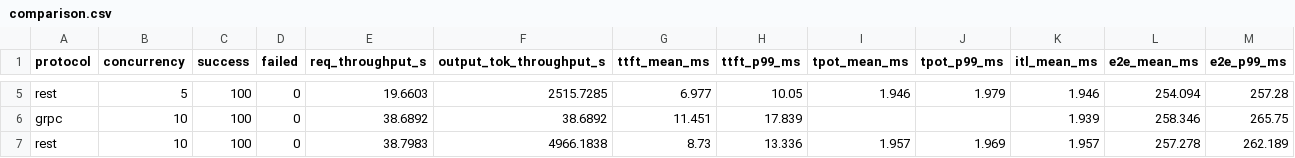
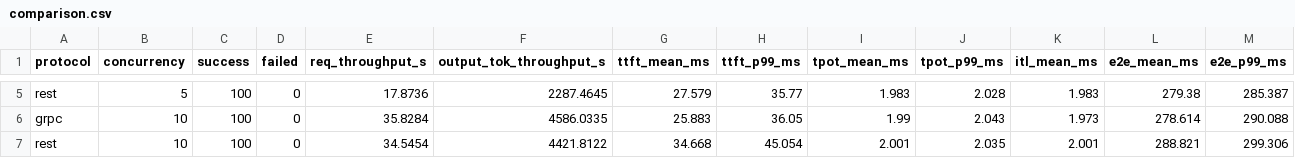
Before and after one commit to hanifabd/vllm-protocol-benchmark, a CSV file: results/comparison.csv, drawn as a sheet; only a part is shown, gaps mark what is left out; the diff covers the shown part only; the diff names each change by its address in the sheet, - before the commit and + after, or states it on an @@ line.

```diff
--- a/results/comparison.csv
+++ b/results/comparison.csv
-E5 (req_throughput_s): 19.6603
+E5 (req_throughput_s): 17.8736
-F5 (output_tok_throughput_s): 2515.7285
+F5 (output_tok_throughput_s): 2287.4645
-G5 (ttft_mean_ms): 6.977
+G5 (ttft_mean_ms): 27.579
-H5 (ttft_p99_ms): 10.05
+H5 (ttft_p99_ms): 35.77
-I5 (tpot_mean_ms): 1.946
+I5 (tpot_mean_ms): 1.983
-J5 (tpot_p99_ms): 1.979
+J5 (tpot_p99_ms): 2.028
-K5 (itl_mean_ms): 1.946
+K5 (itl_mean_ms): 1.983
-L5 (e2e_mean_ms): 254.094
+L5 (e2e_mean_ms): 279.38
-M5 (e2e_p99_ms): 257.28
+M5 (e2e_p99_ms): 285.387
-E6 (req_throughput_s): 38.6892
+E6 (req_throughput_s): 35.8284
-F6 (output_tok_throughput_s): 38.6892
+F6 (output_tok_throughput_s): 4586.0335
-G6 (ttft_mean_ms): 11.451
+G6 (ttft_mean_ms): 25.883
-H6 (ttft_p99_ms): 17.839
+H6 (ttft_p99_ms): 36.05
-I6 (tpot_mean_ms): (empty)
+I6 (tpot_mean_ms): 1.99
-J6 (tpot_p99_ms): (empty)
+J6 (tpot_p99_ms): 2.043
-K6 (itl_mean_ms): 1.939
+K6 (itl_mean_ms): 1.973
-L6 (e2e_mean_ms): 258.346
+L6 (e2e_mean_ms): 278.614
-M6 (e2e_p99_ms): 265.75
+M6 (e2e_p99_ms): 290.088
-E7 (req_throughput_s): 38.7983
+E7 (req_throughput_s): 34.5454
-F7 (output_tok_throughput_s): 4966.1838
+F7 (output_tok_throughput_s): 4421.8122
-G7 (ttft_mean_ms): 8.73
+G7 (ttft_mean_ms): 34.668
-H7 (ttft_p99_ms): 13.336
+H7 (ttft_p99_ms): 45.054
-I7 (tpot_mean_ms): 1.957
+I7 (tpot_mean_ms): 2.001
-J7 (tpot_p99_ms): 1.969
+J7 (tpot_p99_ms): 2.035
-K7 (itl_mean_ms): 1.957
+K7 (itl_mean_ms): 2.001
-L7 (e2e_mean_ms): 257.278
+L7 (e2e_mean_ms): 288.821
-M7 (e2e_p99_ms): 262.189
+M7 (e2e_p99_ms): 299.306
```
Also changed, not shown: 63 edited cells elsewhere in this file, 4 other files.
